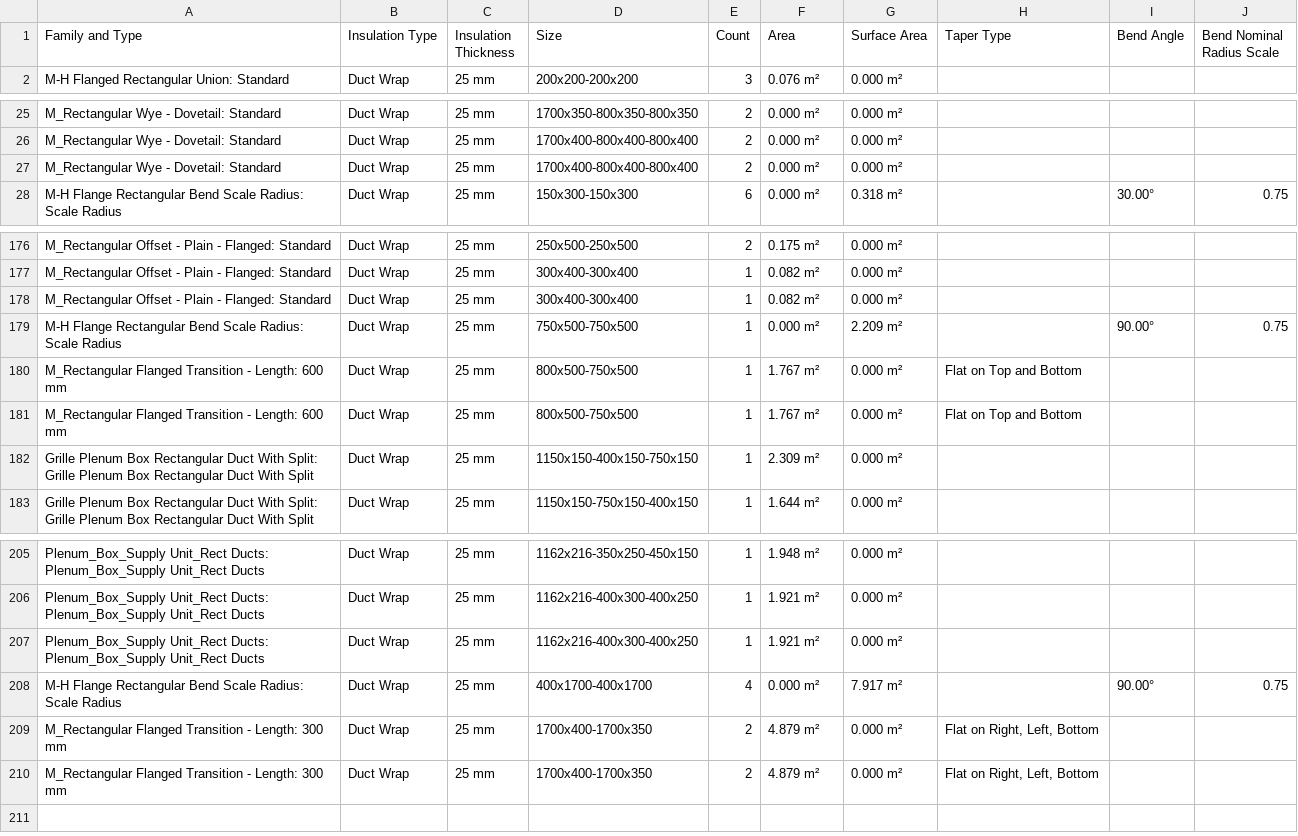
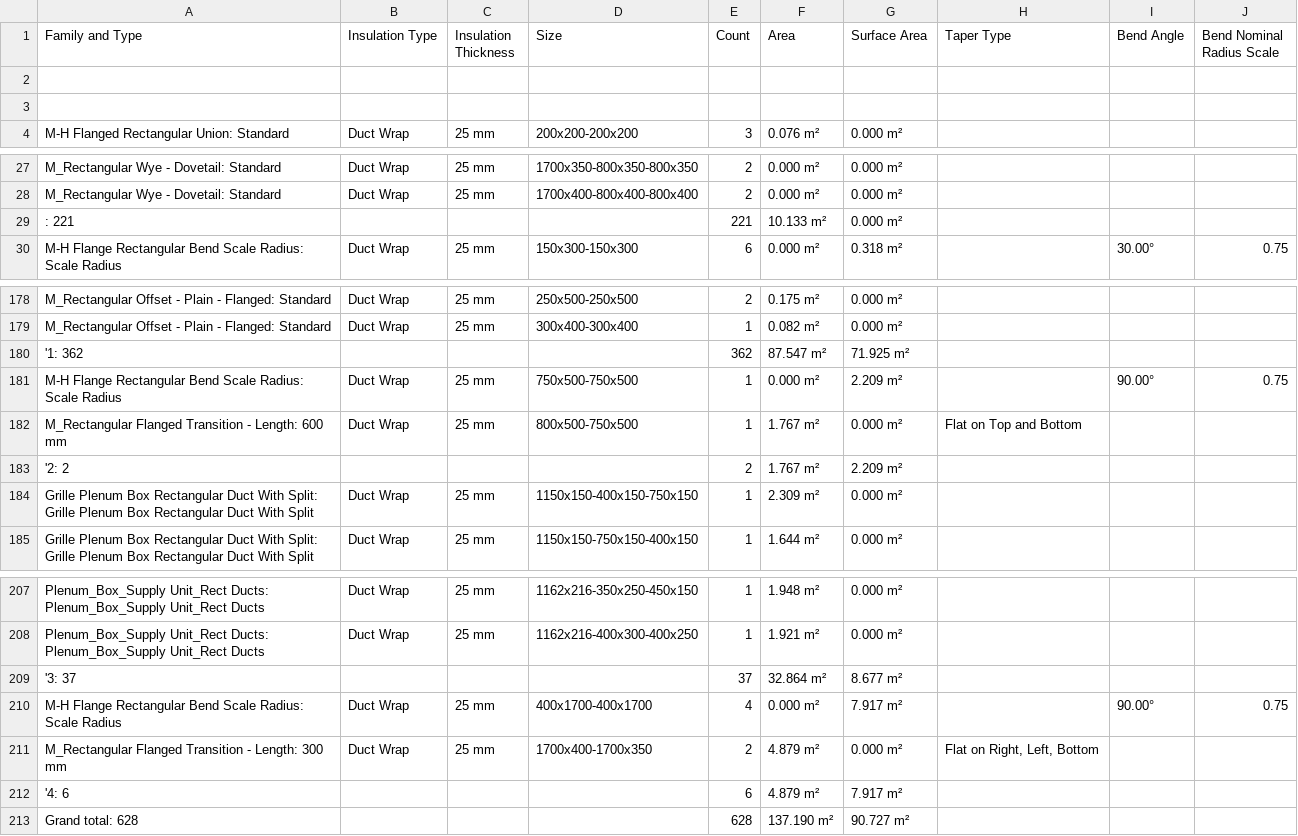
Before and after one commit to SiraajBeford/np.random, a CSV file: data/Duct Fitting Schedule Low Pressure Insulated Rect.csv, drawn as a sheet; only a part is shown, gaps mark what is left out.

```diff
--- a/data/Duct Fitting Schedule Low Pressure Insulated Rect.csv
+++ b/data/Duct Fitting Schedule Low Pressure Insulated Rect.csv
@@ -1,2 +1,4 @@
 Family and Type,Insulation Type,Insulation Thickness,Size,Count,Area,Surface Area,Taper Type,Bend Angle,Bend Nominal Radius Scale
+,,,,,,,,,
+,,,,,,,,,
 M-H Flanged Rectangular Union: Standard,Duct Wrap,25 mm,200x200-200x200,3,0.076 m²,0.000 m²,,,
@@ -26,3 +28,3 @@ M_Rectangular Wye - Dovetail: Standard,Duct Wrap,25 mm,1700x350-800x350-800x350,
 M_Rectangular Wye - Dovetail: Standard,Duct Wrap,25 mm,1700x400-800x400-800x400,2,0.000 m²,0.000 m²,,,
-M_Rectangular Wye - Dovetail: Standard,Duct Wrap,25 mm,1700x400-800x400-800x400,2,0.000 m²,0.000 m²,,,
+: 221,,,,221,10.133 m²,0.000 m²,,,
 M-H Flange Rectangular Bend Scale Radius: Scale Radius,Duct Wrap,25 mm,150x300-150x300,6,0.000 m²,0.318 m²,,30.00°,0.75
@@ -177,6 +179,6 @@ M_Rectangular Offset - Plain - Flanged: Standard,Duct Wrap,25 mm,250x500-250x500
 M_Rectangular Offset - Plain - Flanged: Standard,Duct Wrap,25 mm,300x400-300x400,1,0.082 m²,0.000 m²,,,
-M_Rectangular Offset - Plain - Flanged: Standard,Duct Wrap,25 mm,300x400-300x400,1,0.082 m²,0.000 m²,,,
+'1: 362,,,,362,87.547 m²,71.925 m²,,,
 M-H Flange Rectangular Bend Scale Radius: Scale Radius,Duct Wrap,25 mm,750x500-750x500,1,0.000 m²,2.209 m²,,90.00°,0.75
 M_Rectangular Flanged Transition - Length: 600 mm,Duct Wrap,25 mm,800x500-750x500,1,1.767 m²,0.000 m²,Flat on Top and Bottom,,
-M_Rectangular Flanged Transition - Length: 600 mm,Duct Wrap,25 mm,800x500-750x500,1,1.767 m²,0.000 m²,Flat on Top and Bottom,,
+'2: 2,,,,2,1.767 m²,2.209 m²,,,
 Grille Plenum Box Rectangular Duct With Split: Grille Plenum Box Rectangular Duct With Split,Duct Wrap,25 mm,1150x150-400x150-750x150,1,2.309 m²,0.000 m²,,,
@@ -206,5 +208,6 @@ Plenum_Box_Supply Unit_Rect Ducts: Plenum_Box_Supply Unit_Rect Ducts,Duct Wrap,2
 Plenum_Box_Supply Unit_Rect Ducts: Plenum_Box_Supply Unit_Rect Ducts,Duct Wrap,25 mm,1162x216-400x300-400x250,1,1.921 m²,0.000 m²,,,
-Plenum_Box_Supply Unit_Rect Ducts: Plenum_Box_Supply Unit_Rect Ducts,Duct Wrap,25 mm,1162x216-400x300-400x250,1,1.921 m²,0.000 m²,,,
+'3: 37,,,,37,32.864 m²,8.677 m²,,,
 M-H Flange Rectangular Bend Scale Radius: Scale Radius,Duct Wrap,25 mm,400x1700-400x1700,4,0.000 m²,7.917 m²,,90.00°,0.75
 M_Rectangular Flanged Transition - Length: 300 mm,Duct Wrap,25 mm,1700x400-1700x350,2,4.879 m²,0.000 m²,"Flat on Right, Left, Bottom",,
-M_Rectangular Flanged Transition - Length: 300 mm,Duct Wrap,25 mm,1700x400-1700x350,2,4.879 m²,0.000 m²,"Flat on Right, Left, Bottom",,
+'4: 6,,,,6,4.879 m²,7.917 m²,,,
+Grand total: 628,,,,628,137.190 m²,90.727 m²,,,
```
Also changed, not shown: data/Duct Fitting Schedule Low Pressure Insulated Cladded Rect.csv, data/Duct Fitting Schedule Medium Pressure Insulated Cladded Rect.csv, 49 other files.
